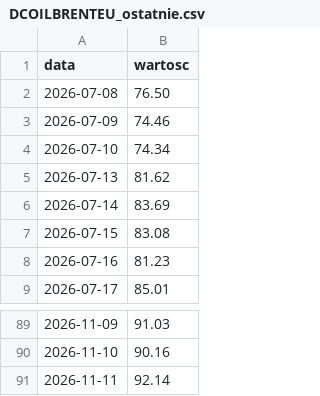
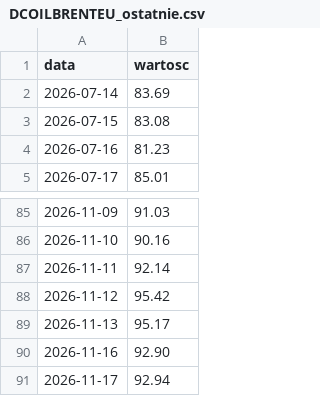
Before and after one commit to Kozienice/oslo-bors-dane-, a CSV file: data/fred/DCOILBRENTEU_ostatnie.csv, drawn as a sheet; only a part is shown, gaps mark what is left out; removed rows and columns are numbered as before the commit, all else as after; the diff names each change by its address in the sheet, - before the commit and + after, or states it on an @@ line.

```diff
--- a/data/fred/DCOILBRENTEU_ostatnie.csv
+++ b/data/fred/DCOILBRENTEU_ostatnie.csv
-row 2: 2026-07-08 | 76.50
-row 3: 2026-07-09 | 74.46
-row 4: 2026-07-10 | 74.34
-row 5: 2026-07-13 | 81.62
+row 88: 2026-11-12 | 95.42
+row 89: 2026-11-13 | 95.17
+row 90: 2026-11-16 | 92.90
+row 91: 2026-11-17 | 92.94
```
Also changed, not shown: data/raw/fred/DCOILBRENTEU.csv, 30 other files.
